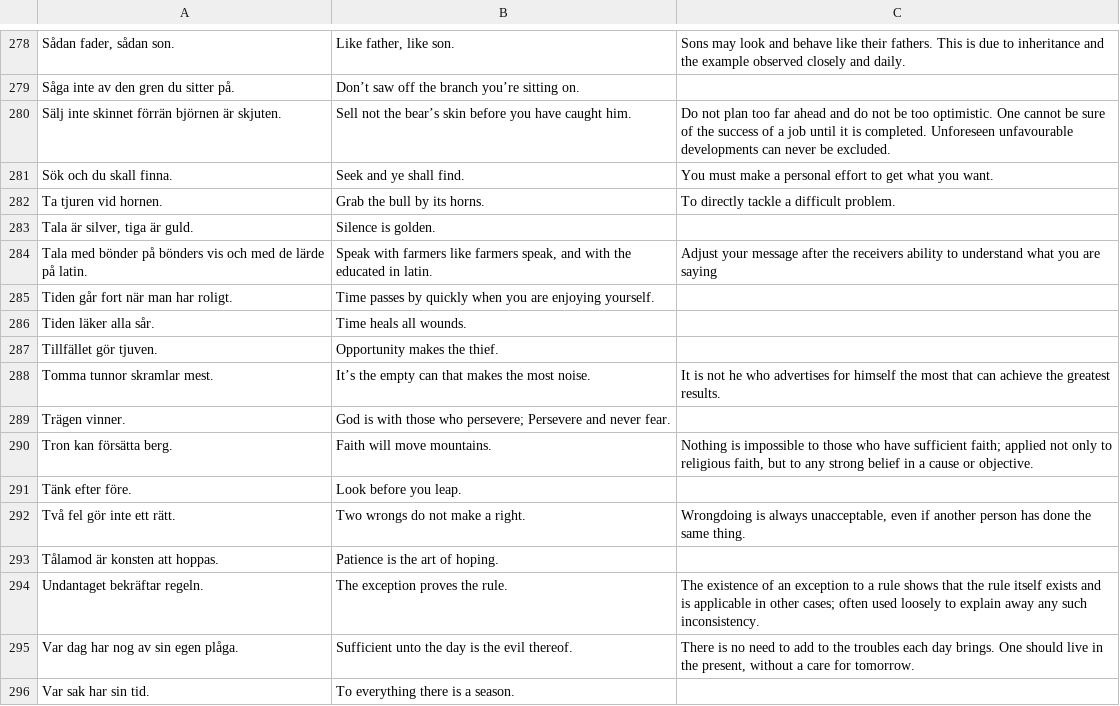
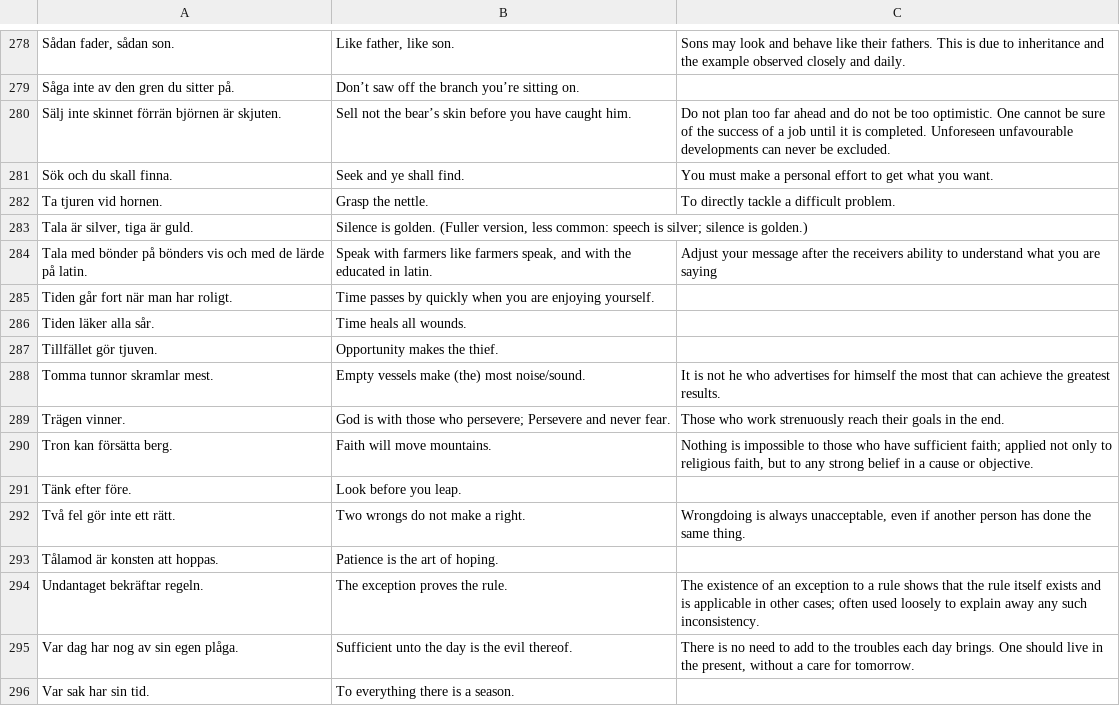
Before and after one commit to svenskan/database, a CSV file: proverbs/database.csv, drawn as a sheet; only a part is shown, gaps mark what is left out.

Commit message:
Update the database

```diff
--- a/proverbs/database.csv
+++ b/proverbs/database.csv
@@ -281,4 +281,4 @@ Sälj inte skinnet förrän björnen är skjuten.,Sell not the bear’s skin bef
 Sök och du skall finna.,Seek and ye shall find.,You must make a personal effort to get what you want.
-Ta tjuren vid hornen.,Grab the bull by its horns.,To directly tackle a difficult problem.
-"Tala är silver, tiga är guld.",Silence is golden.,
+Ta tjuren vid hornen.,Grasp the nettle.,To directly tackle a difficult problem.
+"Tala är silver, tiga är guld.","Silence is golden. (Fuller version, less common: speech is silver; silence is golden.)",
 Tala med bönder på bönders vis och med de lärde på latin.,"Speak with farmers like farmers speak, and with the educated in latin.",Adjust your message after the receivers ability to understand what you are saying
@@ -287,4 +287,4 @@ Tiden läker alla sår.,Time heals all wounds.,
 Tillfället gör tjuven.,Opportunity makes the thief.,
-Tomma tunnor skramlar mest.,It’s the empty can that makes the most noise.,It is not he who advertises for himself the most that can achieve the greatest results.
-Trägen vinner.,God is with those who persevere; Persevere and never fear.,
+Tomma tunnor skramlar mest.,Empty vessels make (the) most noise/sound.,It is not he who advertises for himself the most that can achieve the greatest results.
+Trägen vinner.,God is with those who persevere; Persevere and never fear.,Those who work strenuously reach their goals in the end.
 Tron kan försätta berg.,Faith will move mountains.,"Nothing is impossible to those who have sufficient faith; applied not only to religious faith, but to any strong belief in a cause or objective."
```
Also changed, not shown: 1 other file.
